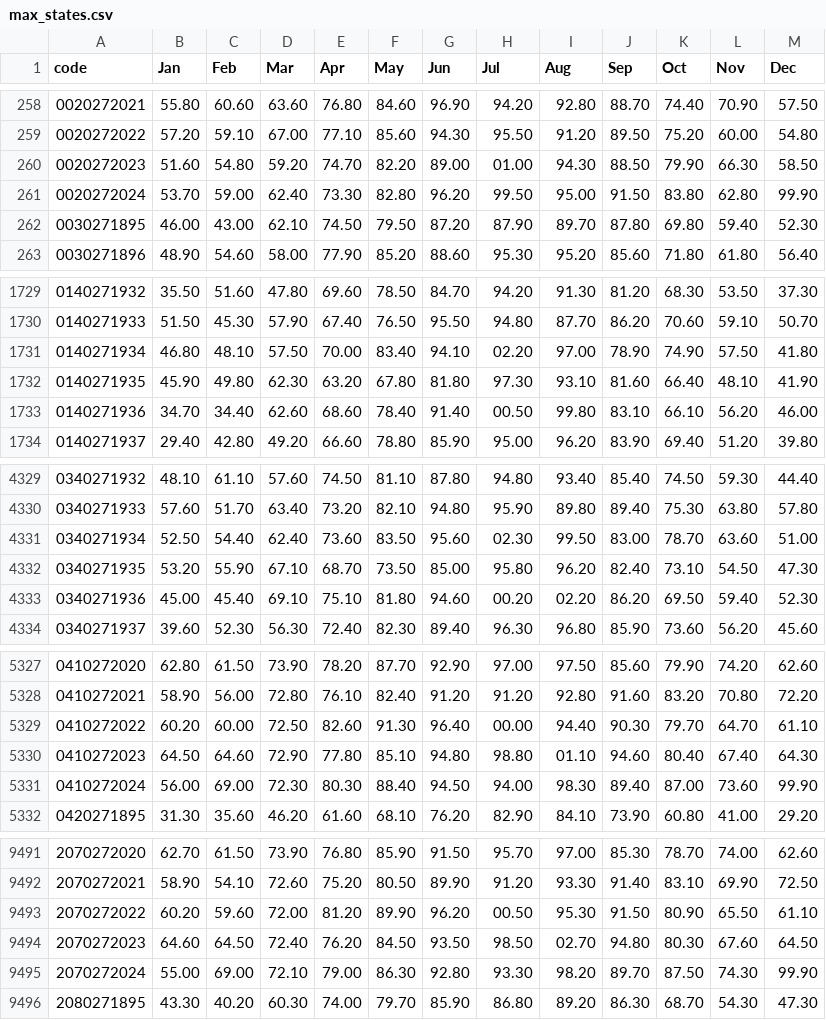
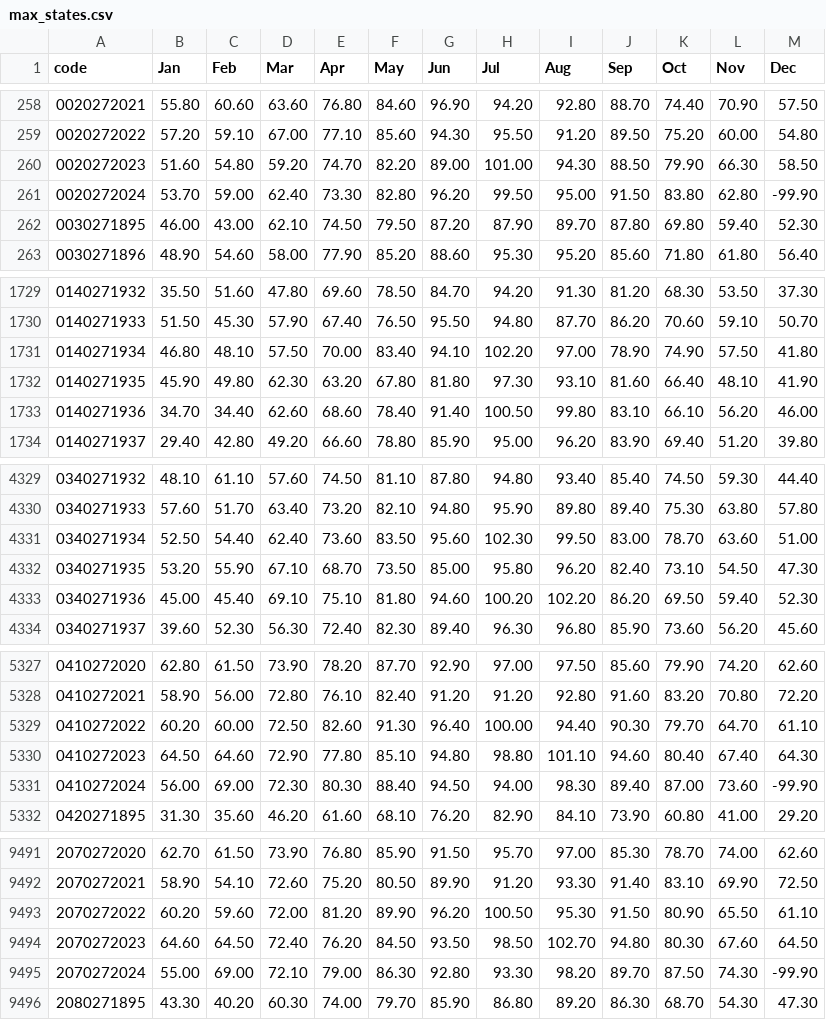
Before and after one commit to ChristianParodi/dataviz, a CSV file: dataset/assignment_4/max_states.csv, drawn as a sheet; only a part is shown, gaps mark what is left out; the diff covers the shown part only.

```diff
--- a/dataset/assignment_4/max_states.csv
+++ b/dataset/assignment_4/max_states.csv
@@ -259,4 +259,4 @@ code,Jan,Feb,Mar,Apr,May,Jun,Jul,Aug,Sep,Oct,Nov,Dec
 0020272022,57.20,59.10,67.00,77.10,85.60,94.30,95.50,91.20,89.50,75.20,60.00,54.80
-0020272023,51.60,54.80,59.20,74.70,82.20,89.00,01.00,94.30,88.50,79.90,66.30,58.50
-0020272024,53.70,59.00,62.40,73.30,82.80,96.20,99.50,95.00,91.50,83.80,62.80,99.90
+0020272023,51.60,54.80,59.20,74.70,82.20,89.00,101.00,94.30,88.50,79.90,66.30,58.50
+0020272024,53.70,59.00,62.40,73.30,82.80,96.20,99.50,95.00,91.50,83.80,62.80,-99.90
 0030271895,46.00,43.00,62.10,74.50,79.50,87.20,87.90,89.70,87.80,69.80,59.40,52.30
@@ -1730,5 +1730,5 @@ code,Jan,Feb,Mar,Apr,May,Jun,Jul,Aug,Sep,Oct,Nov,Dec
 0140271933,51.50,45.30,57.90,67.40,76.50,95.50,94.80,87.70,86.20,70.60,59.10,50.70
-0140271934,46.80,48.10,57.50,70.00,83.40,94.10,02.20,97.00,78.90,74.90,57.50,41.80
+0140271934,46.80,48.10,57.50,70.00,83.40,94.10,102.20,97.00,78.90,74.90,57.50,41.80
 0140271935,45.90,49.80,62.30,63.20,67.80,81.80,97.30,93.10,81.60,66.40,48.10,41.90
-0140271936,34.70,34.40,62.60,68.60,78.40,91.40,00.50,99.80,83.10,66.10,56.20,46.00
+0140271936,34.70,34.40,62.60,68.60,78.40,91.40,100.50,99.80,83.10,66.10,56.20,46.00
 0140271937,29.40,42.80,49.20,66.60,78.80,85.90,95.00,96.20,83.90,69.40,51.20,39.80
@@ -4330,5 +4330,5 @@ code,Jan,Feb,Mar,Apr,May,Jun,Jul,Aug,Sep,Oct,Nov,Dec
 0340271933,57.60,51.70,63.40,73.20,82.10,94.80,95.90,89.80,89.40,75.30,63.80,57.80
-0340271934,52.50,54.40,62.40,73.60,83.50,95.60,02.30,99.50,83.00,78.70,63.60,51.00
+0340271934,52.50,54.40,62.40,73.60,83.50,95.60,102.30,99.50,83.00,78.70,63.60,51.00
 0340271935,53.20,55.90,67.10,68.70,73.50,85.00,95.80,96.20,82.40,73.10,54.50,47.30
-0340271936,45.00,45.40,69.10,75.10,81.80,94.60,00.20,02.20,86.20,69.50,59.40,52.30
+0340271936,45.00,45.40,69.10,75.10,81.80,94.60,100.20,102.20,86.20,69.50,59.40,52.30
 0340271937,39.60,52.30,56.30,72.40,82.30,89.40,96.30,96.80,85.90,73.60,56.20,45.60
@@ -5328,5 +5328,5 @@ code,Jan,Feb,Mar,Apr,May,Jun,Jul,Aug,Sep,Oct,Nov,Dec
 0410272021,58.90,56.00,72.80,76.10,82.40,91.20,91.20,92.80,91.60,83.20,70.80,72.20
-0410272022,60.20,60.00,72.50,82.60,91.30,96.40,00.00,94.40,90.30,79.70,64.70,61.10
-0410272023,64.50,64.60,72.90,77.80,85.10,94.80,98.80,01.10,94.60,80.40,67.40,64.30
-0410272024,56.00,69.00,72.30,80.30,88.40,94.50,94.00,98.30,89.40,87.00,73.60,99.90
+0410272022,60.20,60.00,72.50,82.60,91.30,96.40,100.00,94.40,90.30,79.70,64.70,61.10
+0410272023,64.50,64.60,72.90,77.80,85.10,94.80,98.80,101.10,94.60,80.40,67.40,64.30
+0410272024,56.00,69.00,72.30,80.30,88.40,94.50,94.00,98.30,89.40,87.00,73.60,-99.90
 0420271895,31.30,35.60,46.20,61.60,68.10,76.20,82.90,84.10,73.90,60.80,41.00,29.20
@@ -9492,5 +9492,5 @@ code,Jan,Feb,Mar,Apr,May,Jun,Jul,Aug,Sep,Oct,Nov,Dec
 2070272021,58.90,54.10,72.60,75.20,80.50,89.90,91.20,93.30,91.40,83.10,69.90,72.50
-2070272022,60.20,59.60,72.00,81.20,89.90,96.20,00.50,95.30,91.50,80.90,65.50,61.10
-2070272023,64.60,64.50,72.40,76.20,84.50,93.50,98.50,02.70,94.80,80.30,67.60,64.50
-2070272024,55.00,69.00,72.10,79.00,86.30,92.80,93.30,98.20,89.70,87.50,74.30,99.90
+2070272022,60.20,59.60,72.00,81.20,89.90,96.20,100.50,95.30,91.50,80.90,65.50,61.10
+2070272023,64.60,64.50,72.40,76.20,84.50,93.50,98.50,102.70,94.80,80.30,67.60,64.50
+2070272024,55.00,69.00,72.10,79.00,86.30,92.80,93.30,98.20,89.70,87.50,74.30,-99.90
 2080271895,43.30,40.20,60.30,74.00,79.70,85.90,86.80,89.20,86.30,68.70,54.30,47.30
```
Also changed, not shown: 113 edited cells elsewhere in this file, dataset/assignment_4/avg_states.csv, dataset/assignment_4/avg_states_final.csv, 6 other files.
